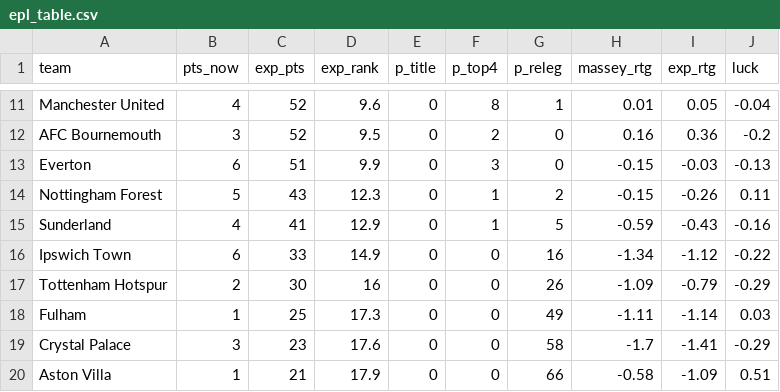
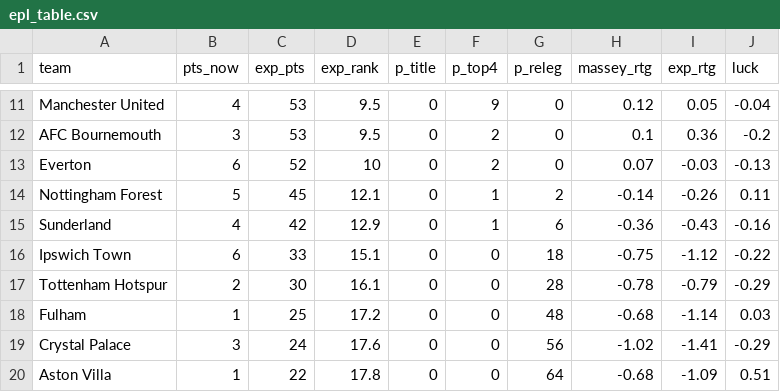
Before and after one commit to joshmartinecon/epl-forecast, a CSV file: data/epl_table.csv, drawn as a sheet; only a part is shown, gaps mark what is left out; the diff covers the shown part only.

```diff
--- a/data/epl_table.csv
+++ b/data/epl_table.csv
@@ -11,10 +11,10 @@
-"Manchester United",4,52,9.6,0,8,1,0.01,0.05,-0.04
-"AFC Bournemouth",3,52,9.5,0,2,0,0.16,0.36,-0.2
-"Everton",6,51,9.9,0,3,0,-0.15,-0.03,-0.13
-"Nottingham Forest",5,43,12.3,0,1,2,-0.15,-0.26,0.11
-"Sunderland",4,41,12.9,0,1,5,-0.59,-0.43,-0.16
-"Ipswich Town",6,33,14.9,0,0,16,-1.34,-1.12,-0.22
-"Tottenham Hotspur",2,30,16,0,0,26,-1.09,-0.79,-0.29
-"Fulham",1,25,17.3,0,0,49,-1.11,-1.14,0.03
-"Crystal Palace",3,23,17.6,0,0,58,-1.7,-1.41,-0.29
-"Aston Villa",1,21,17.9,0,0,66,-0.58,-1.09,0.51
+"Manchester United",4,53,9.5,0,9,0,0.12,0.05,-0.04
+"AFC Bournemouth",3,53,9.5,0,2,0,0.1,0.36,-0.2
+"Everton",6,52,10,0,2,0,0.07,-0.03,-0.13
+"Nottingham Forest",5,45,12.1,0,1,2,-0.14,-0.26,0.11
+"Sunderland",4,42,12.9,0,1,6,-0.36,-0.43,-0.16
+"Ipswich Town",6,33,15.1,0,0,18,-0.75,-1.12,-0.22
+"Tottenham Hotspur",2,30,16.1,0,0,28,-0.78,-0.79,-0.29
+"Fulham",1,25,17.2,0,0,48,-0.68,-1.14,0.03
+"Crystal Palace",3,24,17.6,0,0,56,-1.02,-1.41,-0.29
+"Aston Villa",1,22,17.8,0,0,64,-0.68,-1.09,0.51
```
Also changed, not shown: 1 added row, 1 removed row and 29 edited cells elsewhere in this file, 2 other files.
